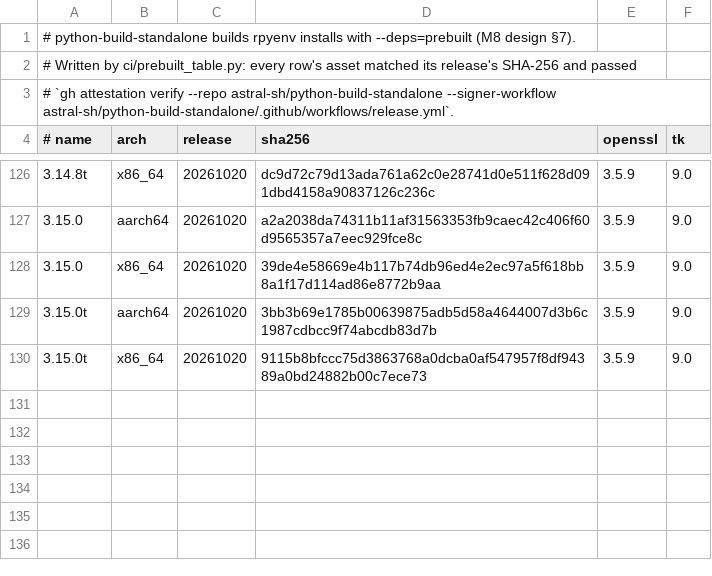
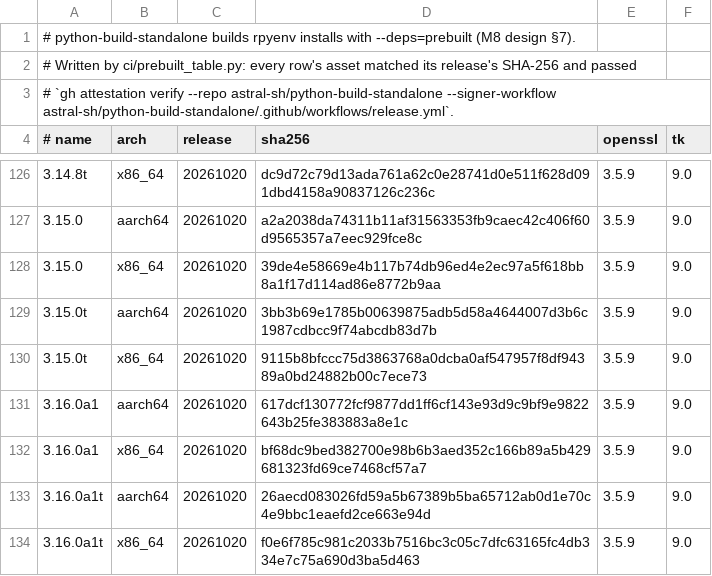
Before and after one commit to jmperez0/rpyenv, a TSV file: crates/pyenv/prebuilt/linux.tsv, drawn as a sheet; only a part is shown, gaps mark what is left out; the diff names each change by its address in the sheet, - before the commit and + after, or states it on an @@ line.

Commit message:
M8d: the prebuilt table covers the definitions pyenv 2.8.10 added

```diff
--- a/crates/pyenv/prebuilt/linux.tsv
+++ b/crates/pyenv/prebuilt/linux.tsv
+row 131: 3.16.0a1 | aarch64 | 20261020 | 617dcf130772fcf9877dd1ff6cf143e93d9c9bf9e9822643b25fe383883a8e1c | 3.5.9 | 9.0
+row 132: 3.16.0a1 | x86_64 | 20261020 | bf68dc9bed382700e98b6b3aed352c166b89a5b429681323fd69ce7468cf57a7 | 3.5.9 | 9.0
+row 133: 3.16.0a1t | aarch64 | 20261020 | 26aecd083026fd59a5b67389b5ba65712ab0d1e70c4e9bbc1eaefd2ce663e94d | 3.5.9 | 9.0
+row 134: 3.16.0a1t | x86_64 | 20261020 | f0e6f785c981c2033b7516bc3c05c7dfc63165fc4db334e7c75a690d3ba5d463 | 3.5.9 | 9.0
```
